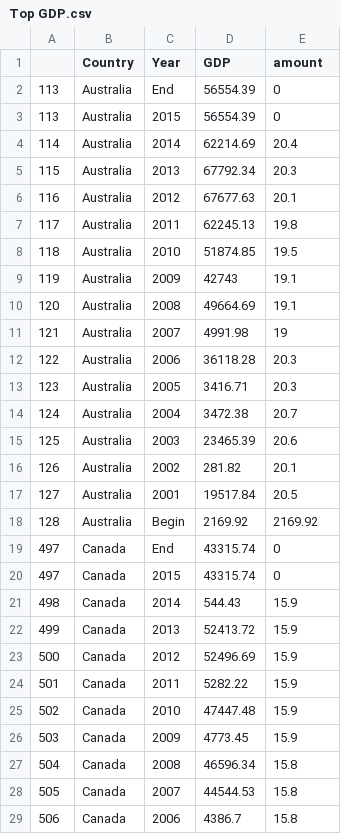
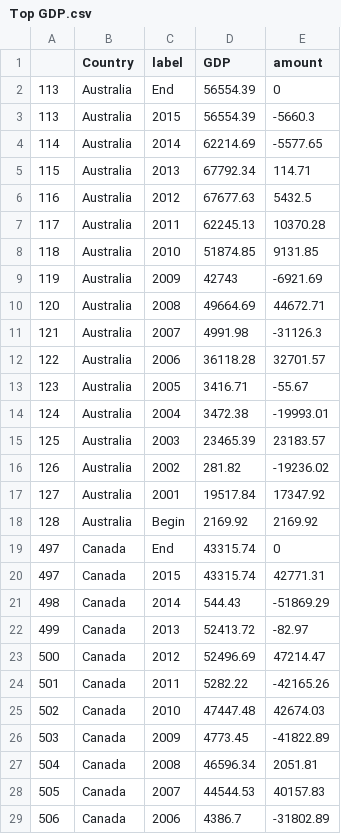
Before and after one commit to KaiYuanTeh/DataVisualisation2, a CSV file: Data/Top GDP.csv, drawn as a sheet; only a part is shown; the diff covers the shown part only.

Commit message:
Update Top GDP.csv

```diff
--- a/Data/Top GDP.csv
+++ b/Data/Top GDP.csv
@@ -1,29 +1,29 @@
-"","Country","Year","GDP","amount"
+"","Country","label","GDP","amount"
 "113","Australia",End,56554.39,0
-"113","Australia",2015,56554.39,0
-"114","Australia",2014,62214.69,20.4
-"115","Australia",2013,67792.34,20.3
-"116","Australia",2012,67677.63,20.1
-"117","Australia",2011,62245.13,19.8
-"118","Australia",2010,51874.85,19.5
-"119","Australia",2009,42743,19.1
-"120","Australia",2008,49664.69,19.1
-"121","Australia",2007,4991.98,19
-"122","Australia",2006,36118.28,20.3
-"123","Australia",2005,3416.71,20.3
-"124","Australia",2004,3472.38,20.7
-"125","Australia",2003,23465.39,20.6
-"126","Australia",2002,281.82,20.1
-"127","Australia",2001,19517.84,20.5
+"113","Australia",2015,56554.39,-5660.3
+"114","Australia",2014,62214.69,-5577.65
+"115","Australia",2013,67792.34,114.71
+"116","Australia",2012,67677.63,5432.5
+"117","Australia",2011,62245.13,10370.28
+"118","Australia",2010,51874.85,9131.85
+"119","Australia",2009,42743,-6921.69
+"120","Australia",2008,49664.69,44672.71
+"121","Australia",2007,4991.98,-31126.3
+"122","Australia",2006,36118.28,32701.57
+"123","Australia",2005,3416.71,-55.67
+"124","Australia",2004,3472.38,-19993.01
+"125","Australia",2003,23465.39,23183.57
+"126","Australia",2002,281.82,-19236.02
+"127","Australia",2001,19517.84,17347.92
 "128","Australia",Begin,2169.92,2169.92
 "497","Canada",End,43315.74,0
-"497","Canada",2015,43315.74,0
-"498","Canada",2014,544.43,15.9
-"499","Canada",2013,52413.72,15.9
-"500","Canada",2012,52496.69,15.9
-"501","Canada",2011,5282.22,15.9
-"502","Canada",2010,47447.48,15.9
-"503","Canada",2009,4773.45,15.9
-"504","Canada",2008,46596.34,15.8
-"505","Canada",2007,44544.53,15.8
-"506","Canada",2006,4386.7,15.8
+"497","Canada",2015,43315.74,42771.31
+"498","Canada",2014,544.43,-51869.29
+"499","Canada",2013,52413.72,-82.97
+"500","Canada",2012,52496.69,47214.47
+"501","Canada",2011,5282.22,-42165.26
+"502","Canada",2010,47447.48,42674.03
+"503","Canada",2009,4773.45,-41822.89
+"504","Canada",2008,46596.34,2051.81
+"505","Canada",2007,44544.53,40157.83
+"506","Canada",2006,4386.7,-31802.89
```
Also changed, not shown: 95 edited cells elsewhere in this file.
